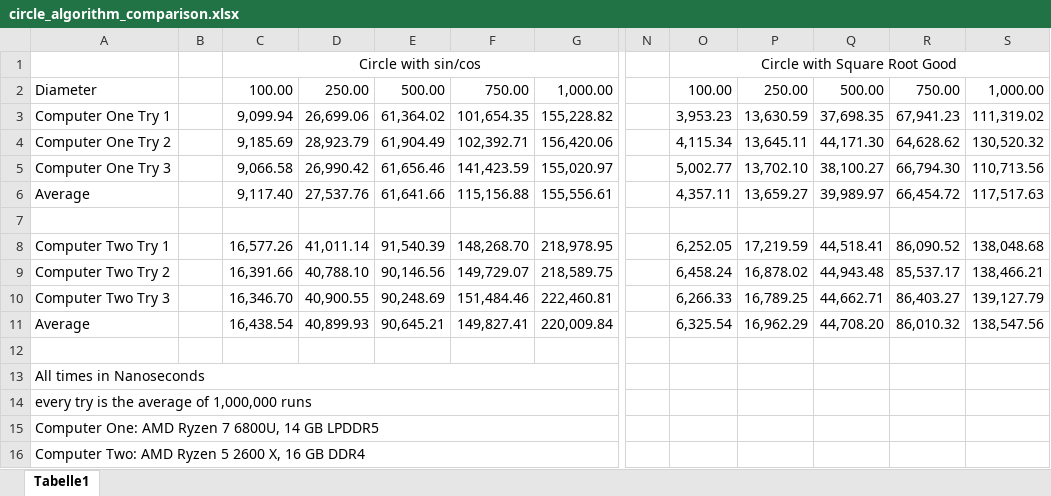
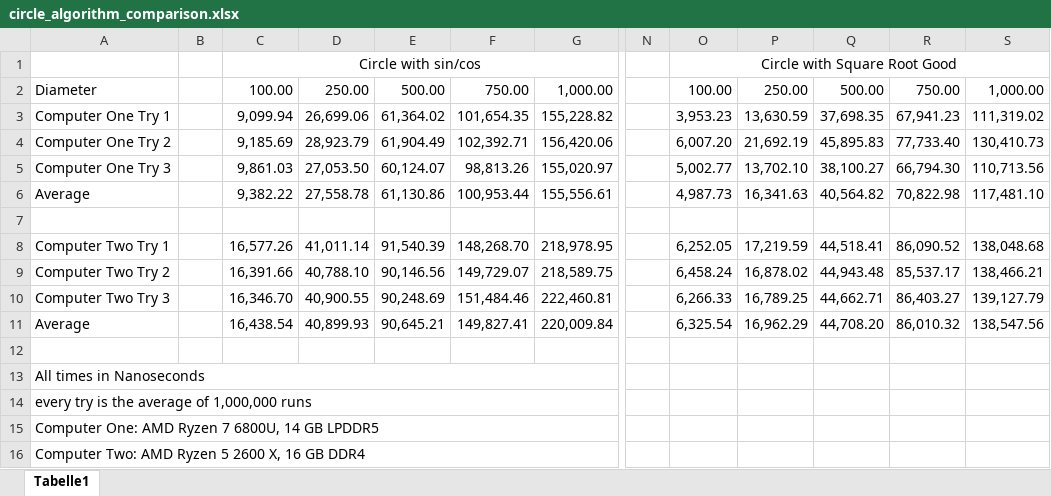
Before and after one commit to this-that-pineapple/how_to_draw_a_circle, an Excel workbook: circle_algorithm_comparison.xlsx, sheet Tabelle1, drawn as a sheet; only a part is shown, gaps mark what is left out; values as stored, in another font and other column widths than the file's, no borders; charts and pictures not drawn; the diff names each change by its address in the sheet, - before the commit and + after, or states it on an @@ line.

```diff
--- a/circle_algorithm_comparison.xlsx (sheet Tabelle1)
+++ b/circle_algorithm_comparison.xlsx (sheet Tabelle1)
-O4: 4,115.34
+O4: 6,007.20
-P4: 13,645.11
+P4: 21,692.19
-Q4: 44,171.30
+Q4: 45,895.83
-R4: 64,628.62
+R4: 77,733.40
-S4: 130,520.32
+S4: 130,410.73
-C5: 9,066.58
+C5: 9,861.03
-D5: 26,990.42
+D5: 27,053.50
-E5: 61,656.46
+E5: 60,124.07
-F5: 141,423.59
+F5: 98,813.26
-C6: 9,117.40
+C6: 9,382.22
-D6: 27,537.76
+D6: 27,558.78
-E6: 61,641.66
+E6: 61,130.86
-F6: 115,156.88
+F6: 100,953.44
-O6: 4,357.11
+O6: 4,987.73
-P6: 13,659.27
+P6: 16,341.63
-Q6: 39,989.97
+Q6: 40,564.82
-R6: 66,454.72
+R6: 70,822.98
-S6: 117,517.63
+S6: 117,481.10
```
Also changed, not shown: charts or pictures, 4 other files.
